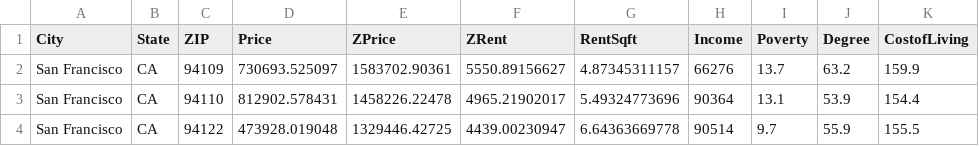
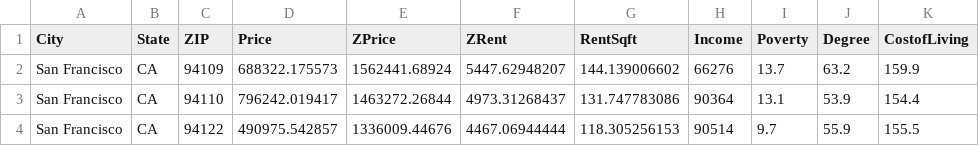
Before and after one commit to cmchu/SFpal, a CSV file: data/zip.csv, drawn as a sheet.

```diff
--- a/data/zip.csv
+++ b/data/zip.csv
@@ -1,4 +1,4 @@
 City,State,ZIP,Price,ZPrice,ZRent,RentSqft,Income,Poverty,Degree,CostofLiving
-San Francisco,CA,94109,730693.525097,1583702.90361,5550.89156627,4.87345311157,66276,13.7,63.2,159.9
-San Francisco,CA,94110,812902.578431,1458226.22478,4965.21902017,5.49324773696,90364,13.1,53.9,154.4
-San Francisco,CA,94122,473928.019048,1329446.42725,4439.00230947,6.64363669778,90514,9.7,55.9,155.5
+San Francisco,CA,94109,688322.175573,1562441.68924,5447.62948207,144.139006602,66276,13.7,63.2,159.9
+San Francisco,CA,94110,796242.019417,1463272.26844,4973.31268437,131.747783086,90364,13.1,53.9,154.4
+San Francisco,CA,94122,490975.542857,1336009.44676,4467.06944444,118.305256153,90514,9.7,55.9,155.5
```
Also changed, not shown: 1 other file.
